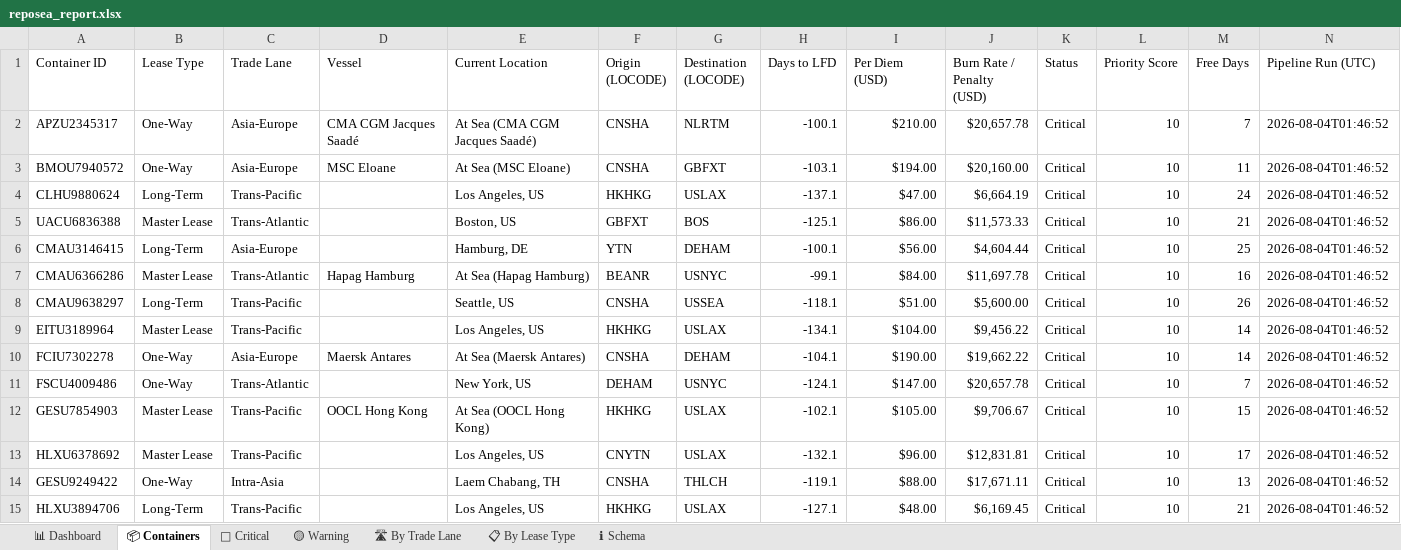
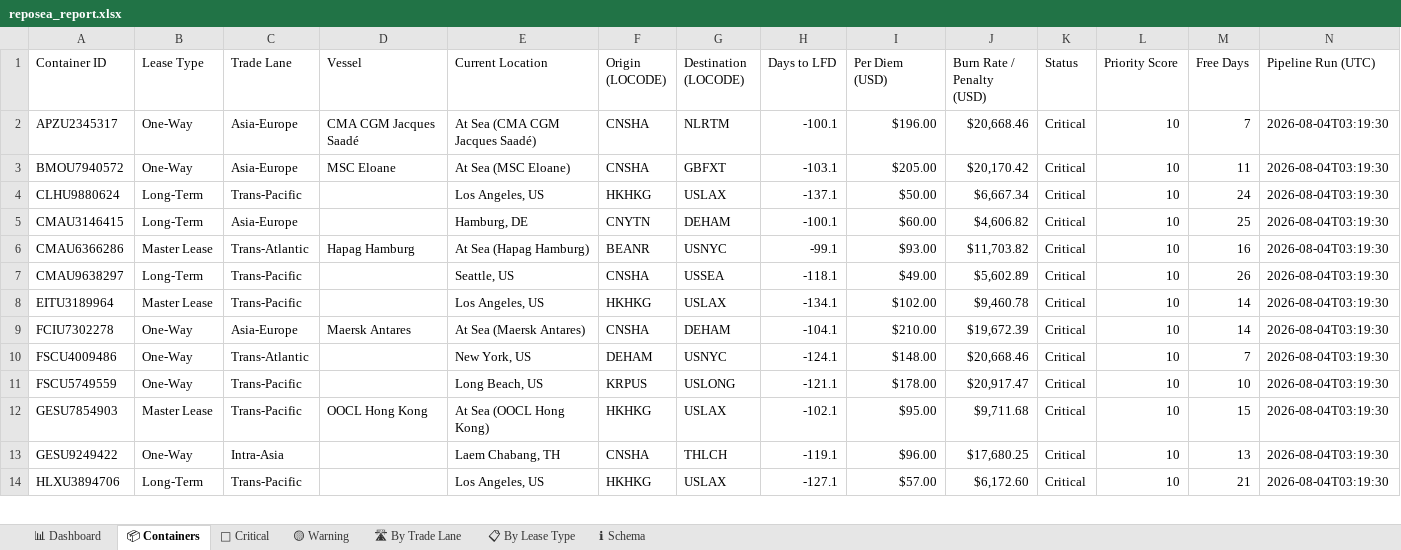
Before and after one commit to rahulmistry18/-Reposea_container_optimizer, an Excel workbook: data/exports/reposea_report.xlsx, sheet 📦 Containers, drawn as a sheet; only a part is shown; values as stored, in another font and other column widths than the file's, no cell formats; table styles not drawn; removed rows and columns are numbered as before the commit, all else as after; the diff covers the shown part only; the diff names each change by its address in the sheet, - before the commit and + after, or states it on an @@ line.

Commit message:
chore(data): pipeline run 2026-08-03T19:19:31Z [skip ci]

```diff
--- a/data/exports/reposea_report.xlsx (sheet 📦 Containers)
+++ b/data/exports/reposea_report.xlsx (sheet 📦 Containers)
-I2 (Per Diem (USD)): $210.00
+I2 (Per Diem (USD)): $196.00
-J2 (Burn Rate / Penalty (USD)): $20,657.78
+J2 (Burn Rate / Penalty (USD)): $20,668.46
-N2:N4 (Pipeline Run (UTC)): 2026-08-04T01:46:52
+N2:N4 (Pipeline Run (UTC)): 2026-08-04T03:19:30
-I3 (Per Diem (USD)): $194.00
+I3 (Per Diem (USD)): $205.00
-J3 (Burn Rate / Penalty (USD)): $20,160.00
+J3 (Burn Rate / Penalty (USD)): $20,170.42
-I4 (Per Diem (USD)): $47.00
+I4 (Per Diem (USD)): $50.00
-J4 (Burn Rate / Penalty (USD)): $6,664.19
+J4 (Burn Rate / Penalty (USD)): $6,667.34
-row 5: UACU6836388 | Master Lease | Trans-Atlantic |  | Boston, US | GBFXT | BOS | -125.1 | $86.00 | $11,573.33 | Critical | 10 | 21 | 2026-08-04T01:46:52
-F5 (Origin (LOCODE)): YTN
+F5 (Origin (LOCODE)): CNYTN
-I5 (Per Diem (USD)): $56.00
+I5 (Per Diem (USD)): $60.00
-J5 (Burn Rate / Penalty (USD)): $4,604.44
+J5 (Burn Rate / Penalty (USD)): $4,606.82
-N5:N10 (Pipeline Run (UTC)): 2026-08-04T01:46:52
+N5:N10 (Pipeline Run (UTC)): 2026-08-04T03:19:30
-I6 (Per Diem (USD)): $84.00
+I6 (Per Diem (USD)): $93.00
-J6 (Burn Rate / Penalty (USD)): $11,697.78
+J6 (Burn Rate / Penalty (USD)): $11,703.82
-I7 (Per Diem (USD)): $51.00
+I7 (Per Diem (USD)): $49.00
-J7 (Burn Rate / Penalty (USD)): $5,600.00
+J7 (Burn Rate / Penalty (USD)): $5,602.89
-I8 (Per Diem (USD)): $104.00
+I8 (Per Diem (USD)): $102.00
-J8 (Burn Rate / Penalty (USD)): $9,456.22
+J8 (Burn Rate / Penalty (USD)): $9,460.78
-I9 (Per Diem (USD)): $190.00
+I9 (Per Diem (USD)): $210.00
-J9 (Burn Rate / Penalty (USD)): $19,662.22
+J9 (Burn Rate / Penalty (USD)): $19,672.39
-I10 (Per Diem (USD)): $147.00
+I10 (Per Diem (USD)): $148.00
-J10 (Burn Rate / Penalty (USD)): $20,657.78
+J10 (Burn Rate / Penalty (USD)): $20,668.46
+row 11: FSCU5749559 | One-Way | Trans-Pacific |  | Long Beach, US | KRPUS | USLONG | -121.1 | $178.00 | $20,917.47 | Critical | 10 | 10 | 2026-08-04T03:19:30
-I12 (Per Diem (USD)): $105.00
+I12 (Per Diem (USD)): $95.00
-J12 (Burn Rate / Penalty (USD)): $9,706.67
+J12 (Burn Rate / Penalty (USD)): $9,711.68
-N12 (Pipeline Run (UTC)): 2026-08-04T01:46:52
+N12 (Pipeline Run (UTC)): 2026-08-04T03:19:30
-row 13: HLXU6378692 | Master Lease | Trans-Pacific |  | Los Angeles, US | CNYTN | USLAX | -132.1 | $96.00 | $12,831.81 | Critical | 10 | 17 | 2026-08-04T01:46:52
-I13 (Per Diem (USD)): $88.00
+I13 (Per Diem (USD)): $96.00
-J13 (Burn Rate / Penalty (USD)): $17,671.11
+J13 (Burn Rate / Penalty (USD)): $17,680.25
-N13:N14 (Pipeline Run (UTC)): 2026-08-04T01:46:52
+N13:N14 (Pipeline Run (UTC)): 2026-08-04T03:19:30
-I14 (Per Diem (USD)): $48.00
+I14 (Per Diem (USD)): $57.00
-J14 (Burn Rate / Penalty (USD)): $6,169.45
+J14 (Burn Rate / Penalty (USD)): $6,172.60
```
Also changed, not shown: 11 added rows, 10 removed rows and 36 edited cells elsewhere in this sheet, sheet 🔴 Critical, sheet 🛣 By Trade Lane, sheet 📊 Dashboard, sheet 📋 By Lease Type, cell formats, 7 other files.
